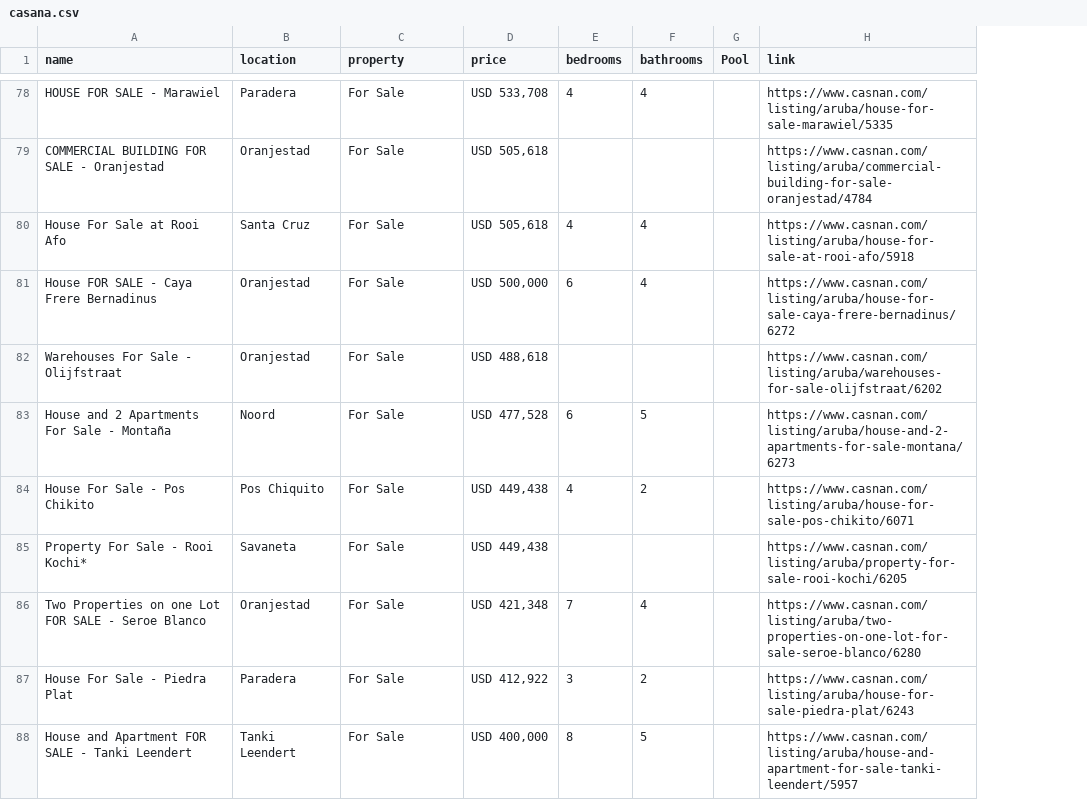
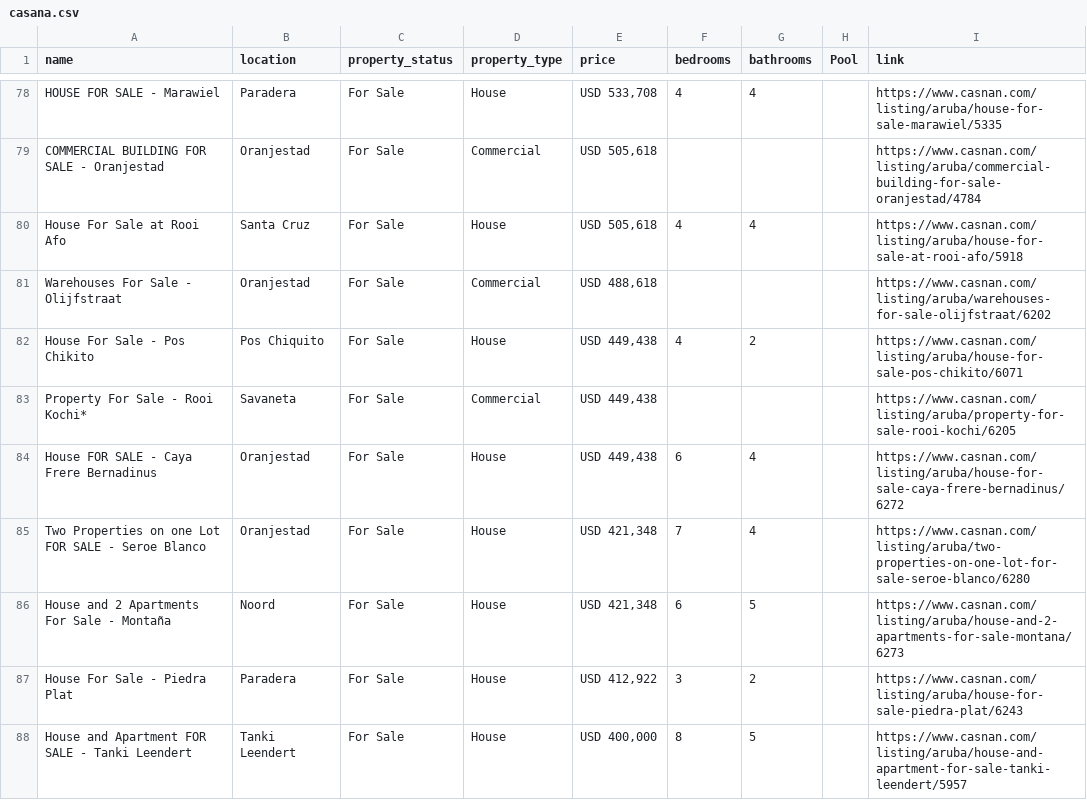
Before and after one commit to jbassie/WEB-SCRAPING, a CSV file: REAL_ESTATE/data/casana.csv, drawn as a sheet; only a part is shown, gaps mark what is left out; removed rows and columns are numbered as before the commit, all else as after; the diff covers the shown part only; the diff names each change by its address in the sheet, - before the commit and + after, or states it on an @@ line.

```diff
--- a/REAL_ESTATE/data/casana.csv
+++ b/REAL_ESTATE/data/casana.csv
+column D (property_type), rows 78-83: House | Commercial | House | Commercial | House | Commercial; row 85: House; rows 87-88: House | House
-C1: property
+C1: property_status
-row 81: House FOR SALE - Caya Frere Bernadinus | Oranjestad | For Sale | USD 500,000 | 6 | 4 |  | https://www.casnan.com/listing/aruba/house-for-sale-caya-frere-bernadinus/6272
-row 83: House and 2 Apartments For Sale - Montaña | Noord | For Sale | USD 477,528 | 6 | 5 |  | https://www.casnan.com/listing/aruba/house-and-2-apartments-for-sale-montana/6273
+row 84: House FOR SALE - Caya Frere Bernadinus | Oranjestad | For Sale | House | USD 449,438 | 6 | 4 |  | https://www.casnan.com/listing/aruba/house-for-sale-caya-frere-bernadinus/6272
+row 86: House and 2 Apartments For Sale - Montaña | Noord | For Sale | House | USD 421,348 | 6 | 5 |  | https://www.casnan.com/listing/aruba/house-and-2-apartments-for-sale-montana/6273
```
Also changed, not shown: 4 added rows, 5 removed rows, 4 moved rows and 2 edited cells elsewhere in this file, REAL_ESTATE/data/boldrealestatearuba.csv, REAL_ESTATE/data/remaxaruba.csv, 4 other files.
